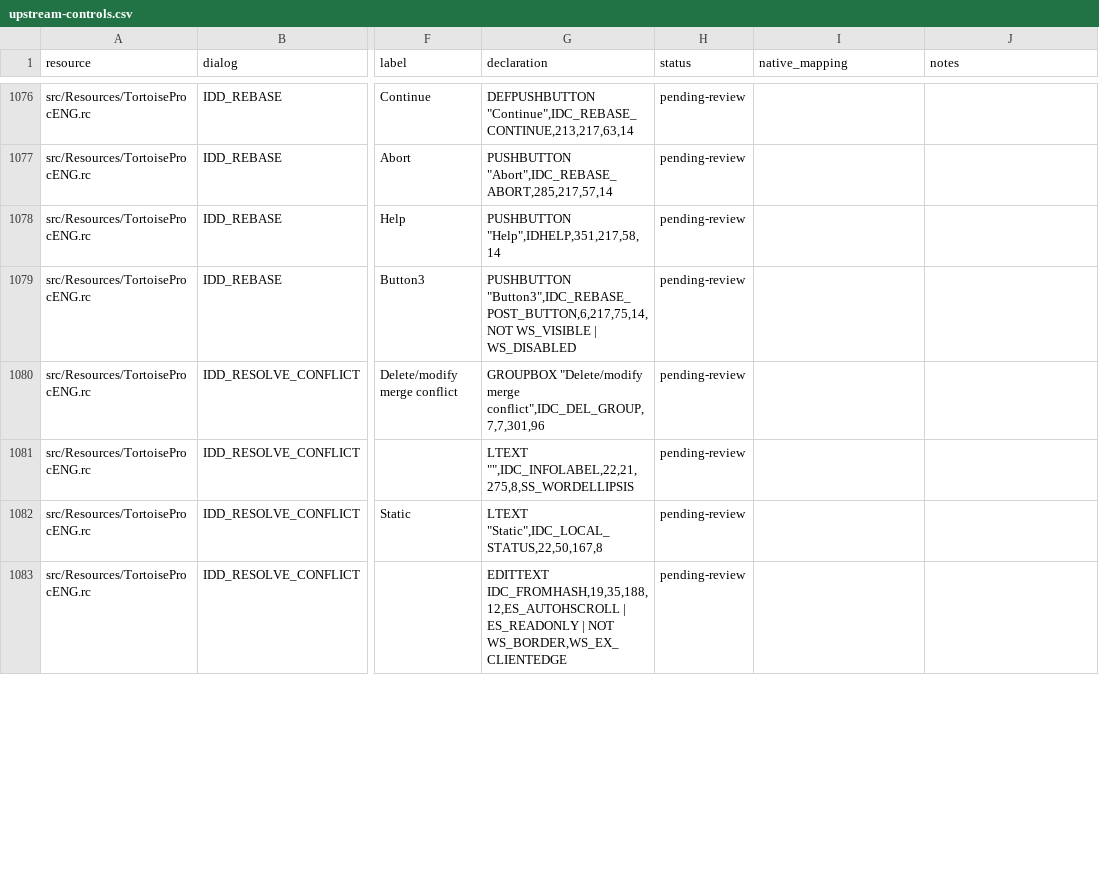
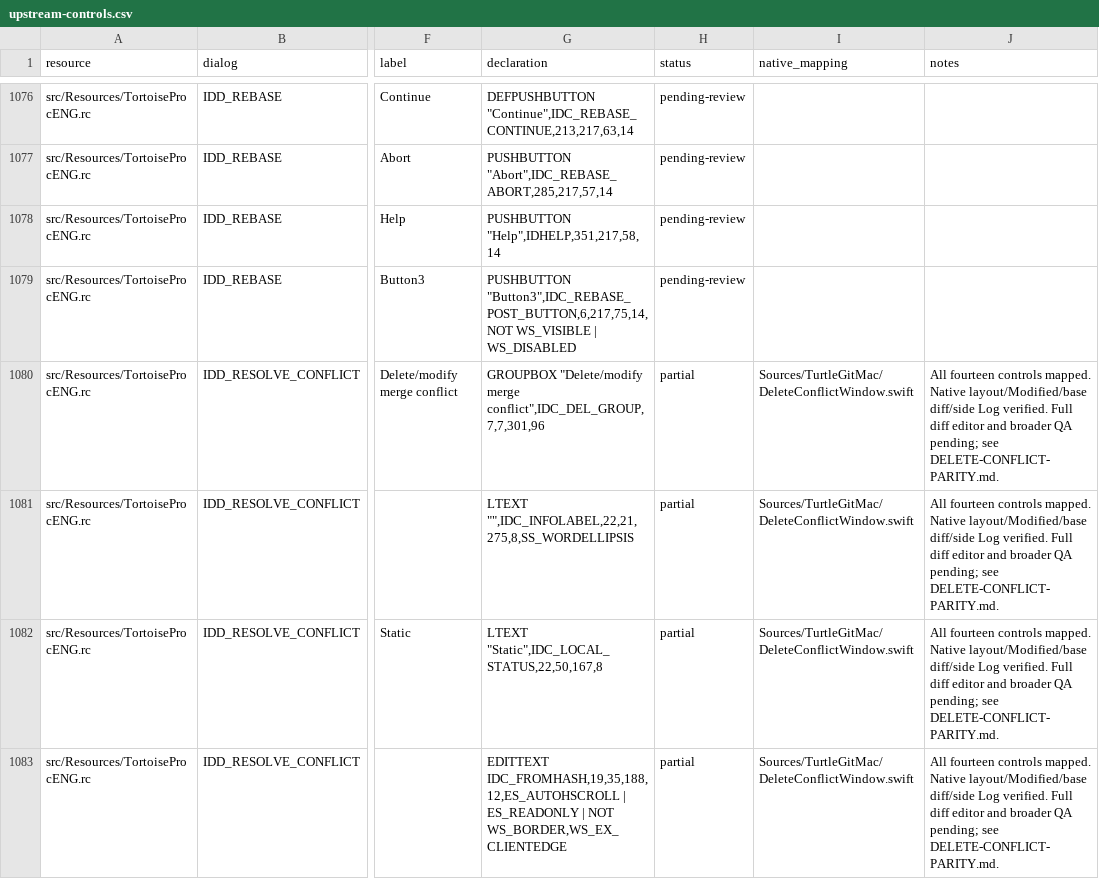
Before and after one commit to jfk-solutions/turtle-git-mac, a CSV file: docs/upstream-controls.csv, drawn as a sheet; only a part is shown, gaps mark what is left out; the diff covers the shown part only; the diff names each change by its address in the sheet, - before the commit and + after, or states it on an @@ line.

Commit message:
Port native delete-modify conflict choices and side history

```diff
--- a/docs/upstream-controls.csv
+++ b/docs/upstream-controls.csv
-H1080:H1083 (status): pending-review
+H1080:H1083 (status): partial
-I1080:I1083 (native_mapping): (empty)
+I1080:I1083 (native_mapping): Sources/TurtleGitMac/DeleteConflictWindow.swift
-J1080:J1083 (notes): (empty)
+J1080:J1083 (notes): All fourteen controls mapped. Native layout/Modified/base diff/side Log verified. Full diff editor and broader QA pending; see DELETE-CONFLICT-PARITY.md.
```
Also changed, not shown: 30 edited cells elsewhere in this file, docs/upstream-dialogs.csv, docs/upstream-files.csv, 29 other files.
